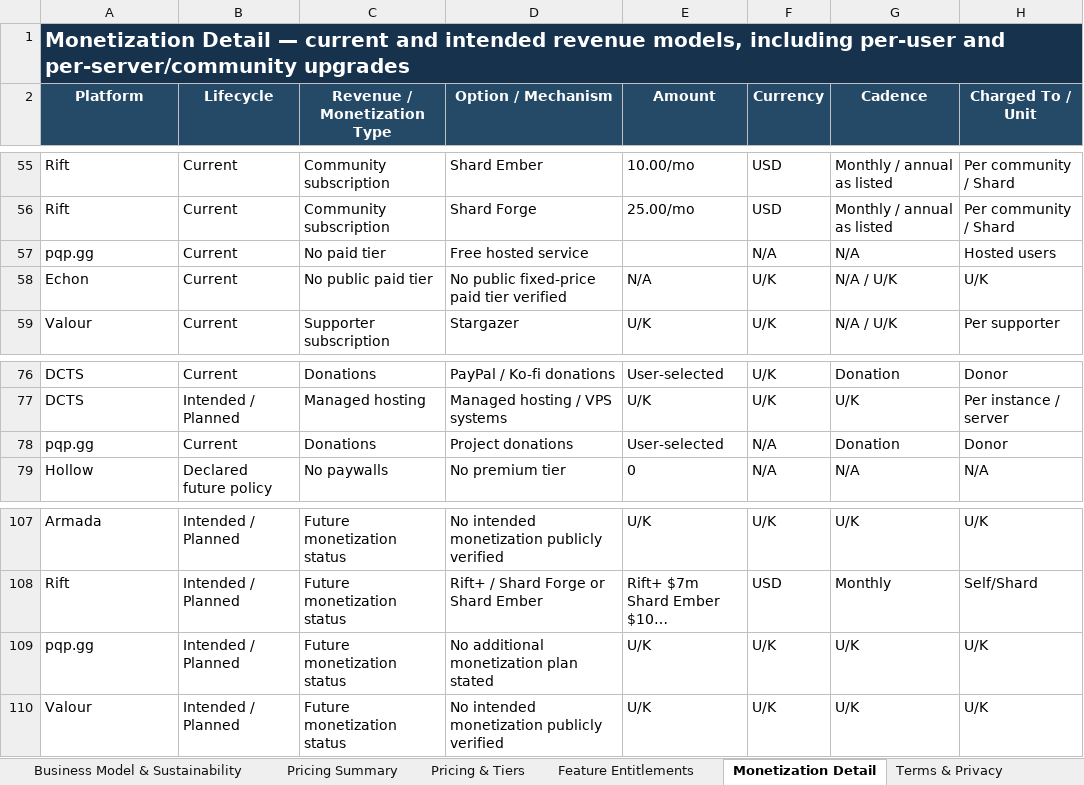
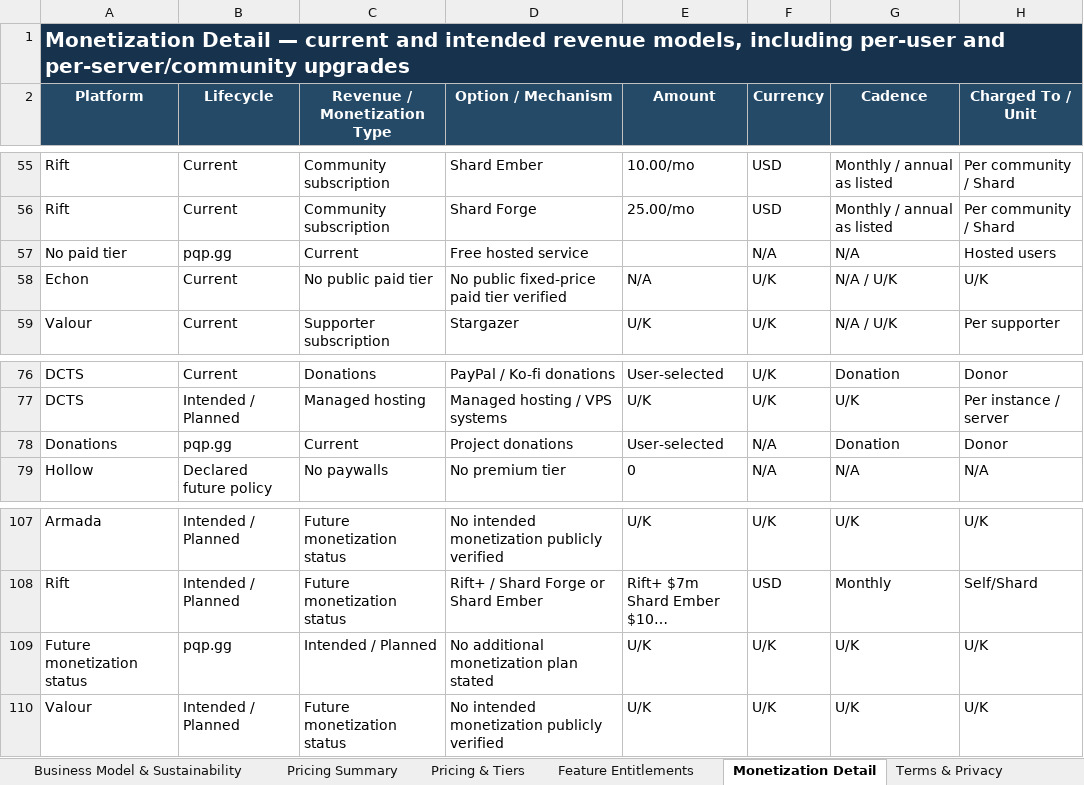
Before and after one commit to discord-alternative/Discord-Alternative-Tracker, an Excel workbook: data/discord_alternatives_categorized.xlsx, sheet Monetization Detail, drawn as a sheet; only a part is shown, gaps mark what is left out; long unchanged cells end in …; values as stored, in another font and other column widths than the file's, no borders; the diff names each change by its address in the sheet, - before the commit and + after, or states it on an @@ line.

Commit message:
Refresh Discord alternatives spreadsheet
Updates the categorized Discord alternatives workbook with revised entries and organization. This keeps the dataset aligned with the current alternative list and classification structure.

```diff
--- a/data/discord_alternatives_categorized.xlsx (sheet Monetization Detail)
+++ b/data/discord_alternatives_categorized.xlsx (sheet Monetization Detail)
-A57 (Platform): pqp.gg
+A57 (Platform): No paid tier
-B57 (Lifecycle): Current
+B57 (Lifecycle): pqp.gg
-C57 (Revenue / Monetization Type): No paid tier
+C57 (Revenue / Monetization Type): Current
-A78 (Platform): pqp.gg
+A78 (Platform): Donations
-B78 (Lifecycle): Current
+B78 (Lifecycle): pqp.gg
-C78 (Revenue / Monetization Type): Donations
+C78 (Revenue / Monetization Type): Current
-A109 (Platform): pqp.gg
+A109 (Platform): Future monetization status
-B109 (Lifecycle): Intended / Planned
+B109 (Lifecycle): pqp.gg
-C109 (Revenue / Monetization Type): Future monetization status
+C109 (Revenue / Monetization Type): Intended / Planned
```
Also changed, not shown: sheet Pricing & Tiers, sheet Security History & Audits, sheet Maintenance & Updates, sheet AI Policy & Transparency, sheet Project Origin & Longevity, sheet Developer Extensibility, 34 more sheets.
